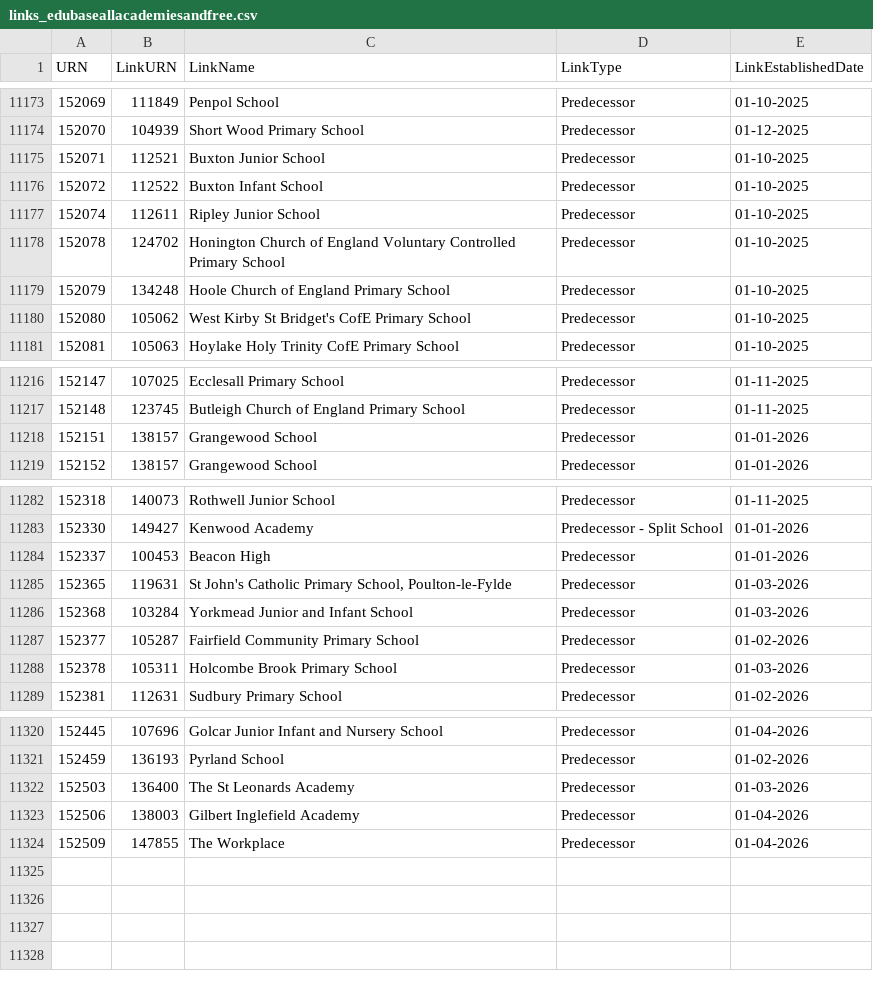
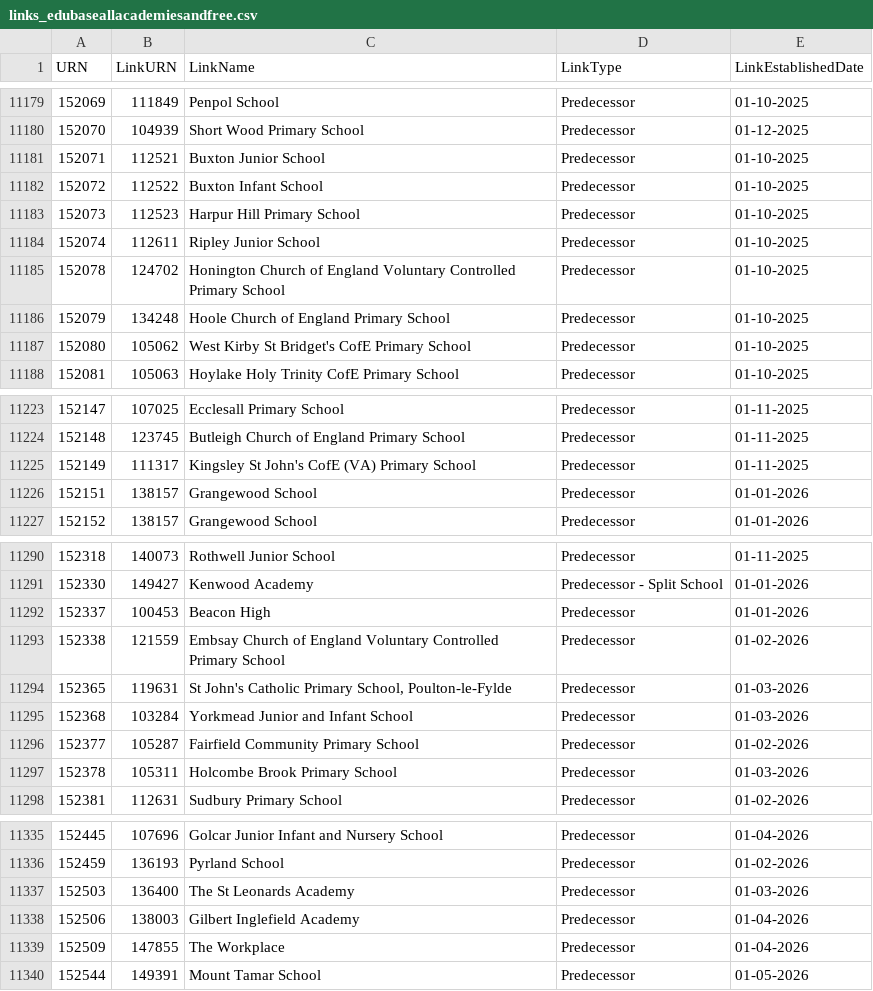
Before and after one commit to RogerHowellDfE/gias-data, a CSV file: data/links_edubaseallacademiesandfree.csv, drawn as a sheet; only a part is shown, gaps mark what is left out; the diff covers the shown part only; the diff names each change by its address in the sheet, - before the commit and + after, or states it on an @@ line.

```diff
--- a/data/links_edubaseallacademiesandfree.csv
+++ b/data/links_edubaseallacademiesandfree.csv
+row 11183: 152073 | 112523 | Harpur Hill Primary School | Predecessor | 01-10-2025
+row 11225: 152149 | 111317 | Kingsley St John's CofE (VA) Primary School | Predecessor | 01-11-2025
+row 11293: 152338 | 121559 | Embsay Church of England Voluntary Controlled Primary School | Predecessor | 01-02-2026
+row 11340: 152544 | 149391 | Mount Tamar School | Predecessor | 01-05-2026
```
Also changed, not shown: 13 added rows and 1 removed row elsewhere in this file, data/links_edubaseallstatefunded.csv, 4 other files.
